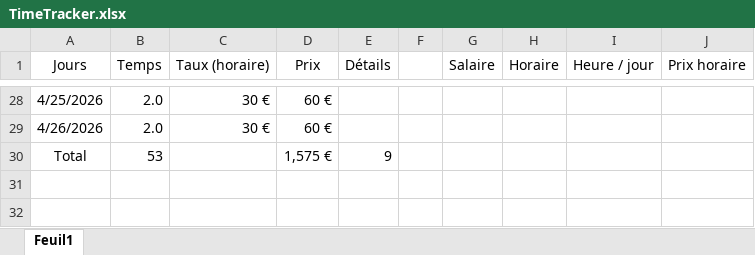
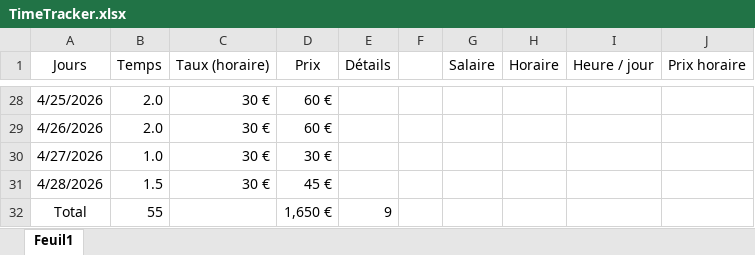
Before and after one commit to houseofarbitration69-jpg/houseofarbitration, an Excel workbook: TimeTracker.xlsx, sheet Feuil1, drawn as a sheet; only a part is shown, gaps mark what is left out; values as stored, in another font and other column widths than the file's, no borders; table styles not drawn; addresses are those after the commit; the diff names each change by its address in the sheet, - before the commit and + after, or states it on an @@ line.

```diff
--- a/TimeTracker.xlsx (sheet Feuil1)
+++ b/TimeTracker.xlsx (sheet Feuil1)
+row 30: 4/27/2026 | 1.0 | 30 € | 30 €
+row 31: 4/28/2026 | 1.5 | 30 € | 45 €
-B32 (Temps): 53
+B32 (Temps): 55
-D32 (Prix): 1,575 €
+D32 (Prix): 1,650 €
```
Also changed, not shown: 2 other files.
